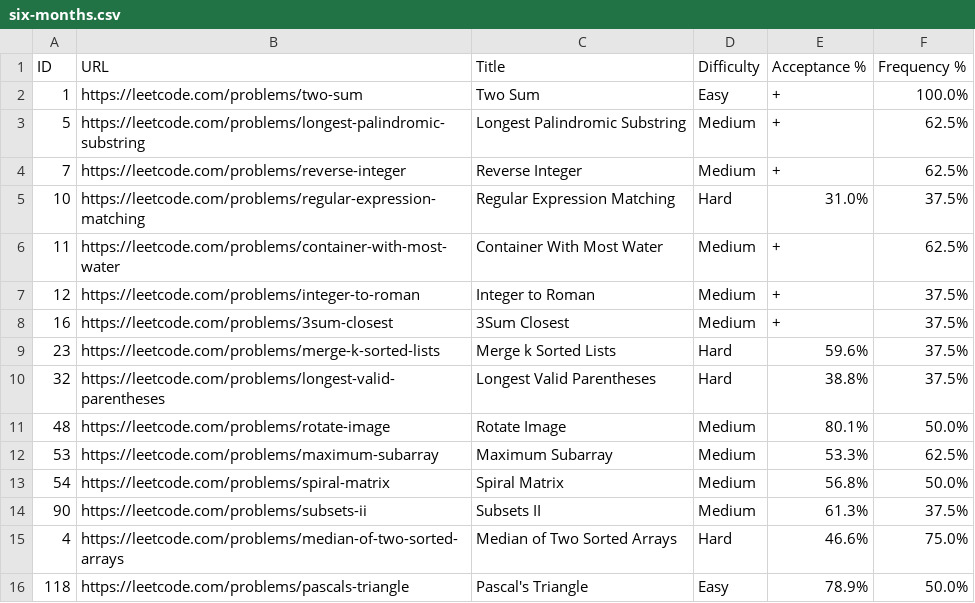
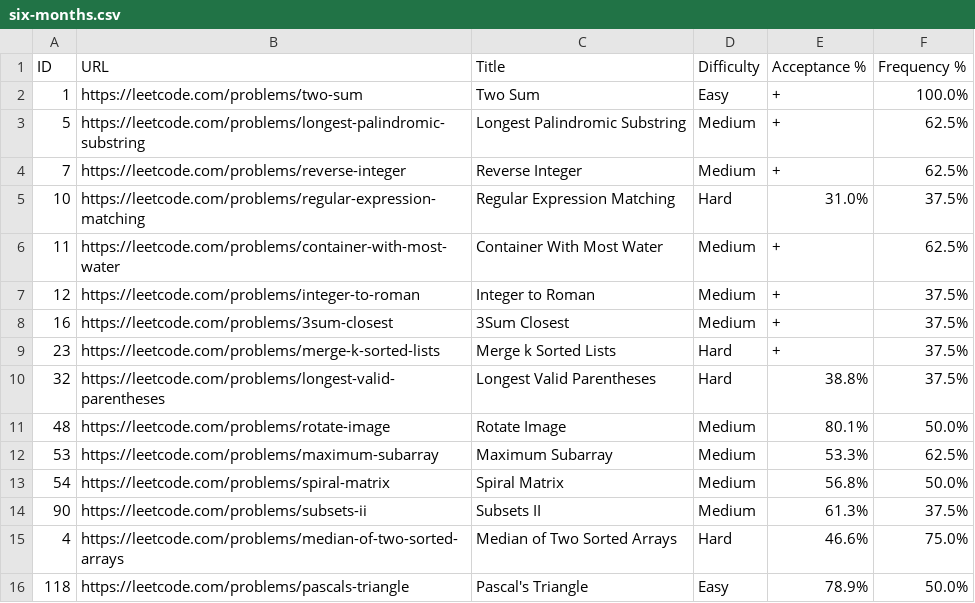
Before and after one commit to Alisa007/lc, a CSV file: google/six-months.csv, drawn as a sheet; only a part is shown.

Commit message:
Update six-months.csv

```diff
--- a/google/six-months.csv
+++ b/google/six-months.csv
@@ -8,3 +8,3 @@ ID,URL,Title,Difficulty,Acceptance %,Frequency %
 16,https://leetcode.com/problems/3sum-closest,3Sum Closest,Medium,+,37.5%
-23,https://leetcode.com/problems/merge-k-sorted-lists,Merge k Sorted Lists,Hard,59.6%,37.5%
+23,https://leetcode.com/problems/merge-k-sorted-lists,Merge k Sorted Lists,Hard,+,37.5%
 32,https://leetcode.com/problems/longest-valid-parentheses,Longest Valid Parentheses,Hard,38.8%,37.5%
```
